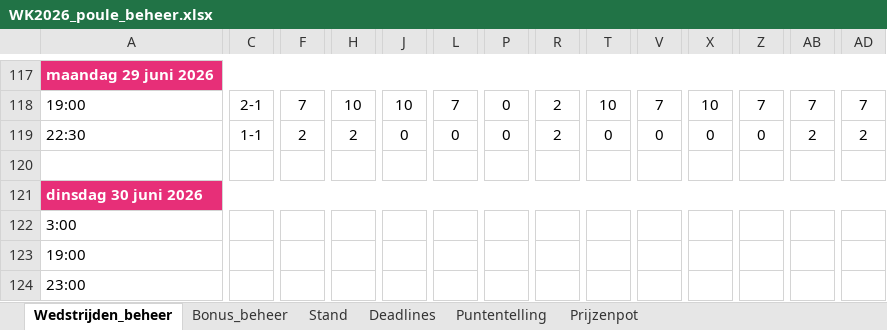
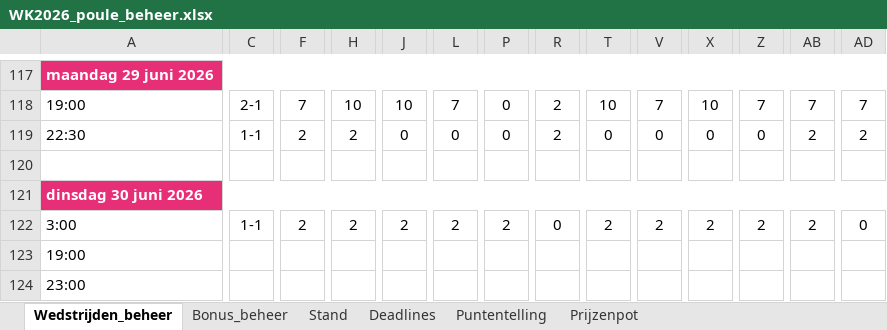
Before and after one commit to BAARLO/BINX, an Excel workbook: WK2026_poule_beheer.xlsx, sheet Wedstrijden_beheer, drawn as a sheet; only a part is shown, gaps mark what is left out; values as stored, in another font and other column widths than the file's, no borders; the diff covers the shown part only; the diff names each change by its address in the sheet, - before the commit and + after, or states it on an @@ line.

```diff
--- a/WK2026_poule_beheer.xlsx (sheet Wedstrijden_beheer)
+++ b/WK2026_poule_beheer.xlsx (sheet Wedstrijden_beheer)
-C122: (empty)
+C122: 1-1
-F122: (empty)
+F122: 2
-H122: (empty)
+H122: 2
-J122: (empty)
+J122: 2
-L122: (empty)
+L122: 2
-P122: (empty)
+P122: 2
-R122: (empty)
+R122: 0
-T122: (empty)
+T122: 2
-V122: (empty)
+V122: 2
-X122: (empty)
+X122: 2
-Z122: (empty)
+Z122: 2
-AB122: (empty)
+AB122: 2
-AD122: (empty)
+AD122: 0
```
Also changed, not shown: 8 edited cells elsewhere in this sheet, sheet Stand, hidden cells.
